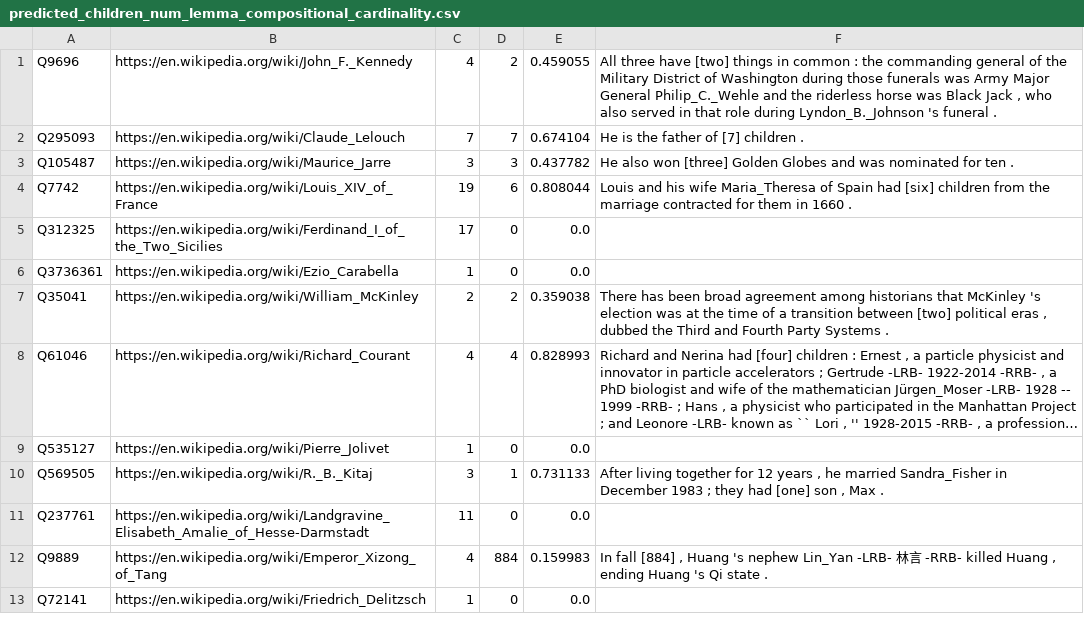
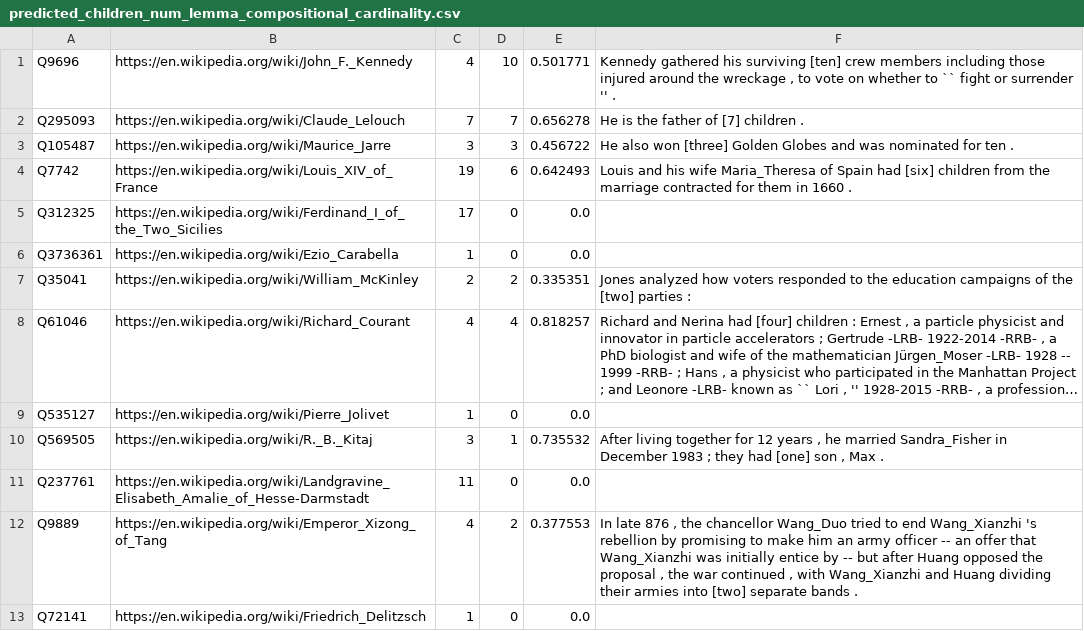
Before and after one commit to paramitamirza/RelationCardinalityExtraction, a CSV file: auto_extraction/emnlp_predicted/predicted_children_num_lemma_compositional_cardinality.csv, drawn as a sheet; only a part is shown; long unchanged cells end in …; the diff covers the shown part only; the diff names each change by its address in the sheet, - before the commit and + after, or states it on an @@ line.

```diff
--- a/auto_extraction/emnlp_predicted/predicted_children_num_lemma_compositional_cardinality.csv
+++ b/auto_extraction/emnlp_predicted/predicted_children_num_lemma_compositional_cardinality.csv
-D1: 2
+D1: 10
-E1: 0.459055
+E1: 0.501771
-F1: All three have [two] things in common : the commanding general of the Military District of Washington during those funerals was Army Major General Philip_C._Wehle and the riderless horse was Black Jack , who also served in that role during Lyndon_B._Johnson 's funeral .
+F1: Kennedy gathered his surviving [ten] crew members including those injured around the wreckage , to vote on whether to `` fight or surrender '' .
-E2: 0.674104
+E2: 0.656278
-E3: 0.437782
+E3: 0.456722
-E4: 0.808044
+E4: 0.642493
-E7: 0.359038
+E7: 0.335351
-F7: There has been broad agreement among historians that McKinley 's election was at the time of a transition between [two] political eras , dubbed the Third and Fourth Party Systems .
+F7: Jones analyzed how voters responded to the education campaigns of the [two] parties :
-E8: 0.828993
+E8: 0.818257
-E10: 0.731133
+E10: 0.735532
-D12: 884
+D12: 2
-E12: 0.159983
+E12: 0.377553
-F12: In fall [884] , Huang 's nephew Lin_Yan -LRB- 林言 -RRB- killed Huang , ending Huang 's Qi state .
+F12: In late 876 , the chancellor Wang_Duo tried to end Wang_Xianzhi 's rebellion by promising to make him an army officer -- an offer that Wang_Xianzhi was initially entice by -- but after Huang opposed the proposal , the war continued , with Wang_Xianzhi and Huang dividing their armies into [two] separate bands .
```
Also changed, not shown: 160 edited cells elsewhere in this file, auto_extraction/emnlp_predicted/predicted_children_count_lemma_compositional_cardinality.csv, auto_extraction/emnlp_predicted/predicted_division_lemma_compositional_cardinality.csv, 29 other files.
